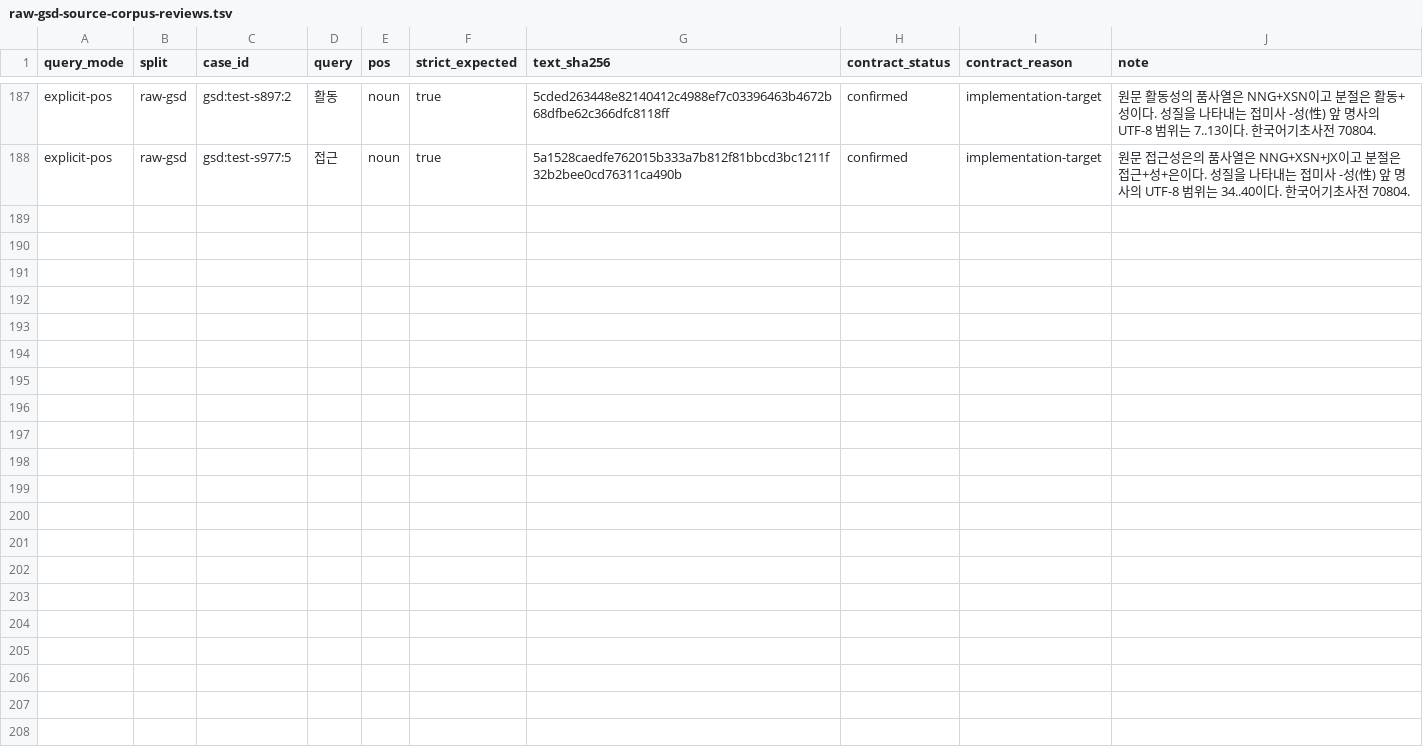
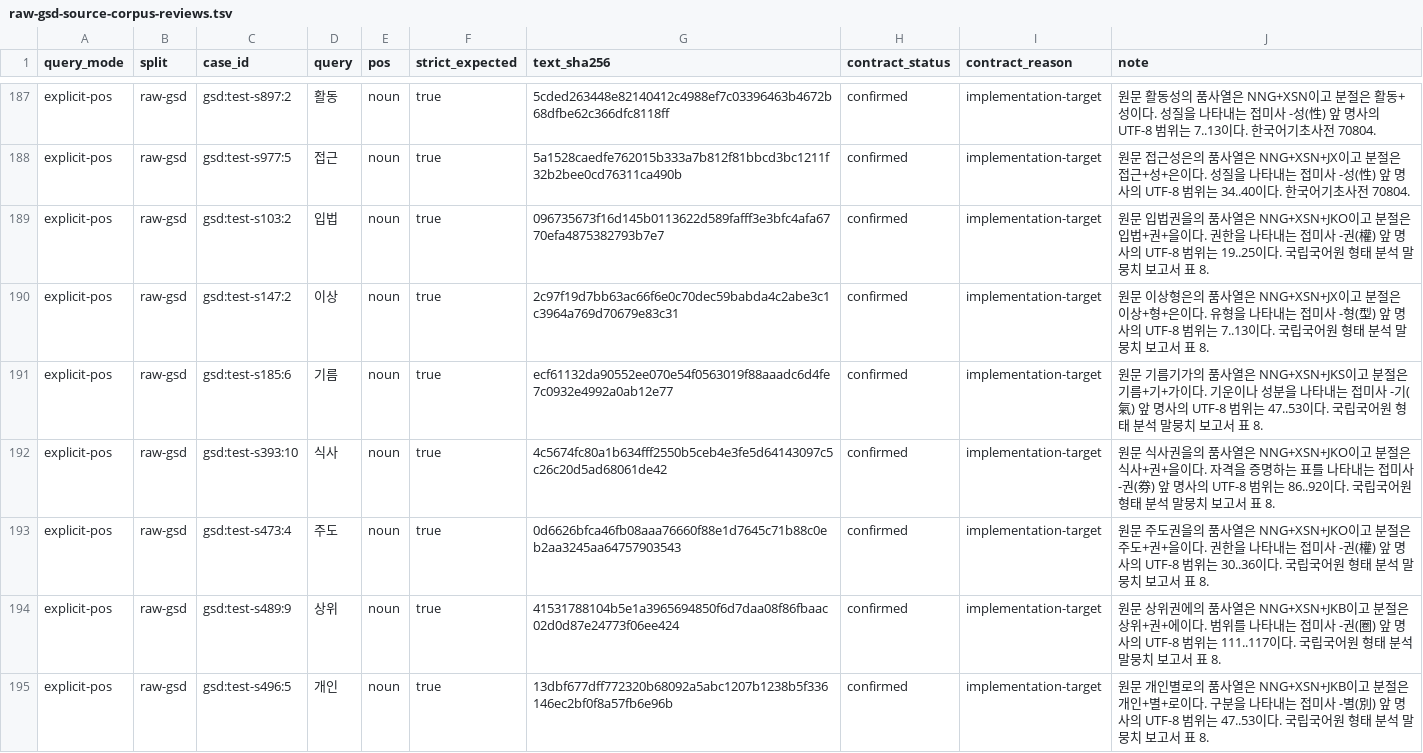
Before and after one commit to SeokminHong/kfind, a TSV file: tools/morph-compare/raw-gsd-source-corpus-reviews.tsv, drawn as a sheet; only a part is shown, gaps mark what is left out; the diff covers the shown part only; the diff names each change by its address in the sheet, - before the commit and + after, or states it on an @@ line.

Commit message:
test(benchmark): 접미사 앞 명사 범위 13행 확인 (#1005)

```diff
--- a/tools/morph-compare/raw-gsd-source-corpus-reviews.tsv
+++ b/tools/morph-compare/raw-gsd-source-corpus-reviews.tsv
+row 189: explicit-pos | raw-gsd | gsd:test-s103:2 | 입법 | noun | true | 096735673f16d145b0113622d589fafff3e3bfc4afa6770efa4875382793b7e7 | confirmed | implementation-target | 원문 입법권을의 품사열은 NNG+XSN+JKO이고 분절은 입법+권+을이다. 권한을 나타내는 접미사 -권(權) 앞 명사의 UTF-8 범위는 19..25이다. 국립국어원 형태 분석 말뭉치 보고서 표 8.
+row 190: explicit-pos | raw-gsd | gsd:test-s147:2 | 이상 | noun | true | 2c97f19d7bb63ac66f6e0c70dec59babda4c2abe3c1c3964a769d70679e83c31 | confirmed | implementation-target | 원문 이상형은의 품사열은 NNG+XSN+JX이고 분절은 이상+형+은이다. 유형을 나타내는 접미사 -형(型) 앞 명사의 UTF-8 범위는 7..13이다. 국립국어원 형태 분석 말뭉치 보고서 표 8.
+row 191: explicit-pos | raw-gsd | gsd:test-s185:6 | 기름 | noun | true | ecf61132da90552ee070e54f0563019f88aaadc6d4fe7c0932e4992a0ab12e77 | confirmed | implementation-target | 원문 기름기가의 품사열은 NNG+XSN+JKS이고 분절은 기름+기+가이다. 기운이나 성분을 나타내는 접미사 -기(氣) 앞 명사의 UTF-8 범위는 47..53이다. 국립국어원 형태 분석 말뭉치 보고서 표 8.
+row 192: explicit-pos | raw-gsd | gsd:test-s393:10 | 식사 | noun | true | 4c5674fc80a1b634fff2550b5ceb4e3fe5d64143097c5c26c20d5ad68061de42 | confirmed | implementation-target | 원문 식사권을의 품사열은 NNG+XSN+JKO이고 분절은 식사+권+을이다. 자격을 증명하는 표를 나타내는 접미사 -권(券) 앞 명사의 UTF-8 범위는 86..92이다. 국립국어원 형태 분석 말뭉치 보고서 표 8.
+row 193: explicit-pos | raw-gsd | gsd:test-s473:4 | 주도 | noun | true | 0d6626bfca46fb08aaa76660f88e1d7645c71b88c0eb2aa3245aa64757903543 | confirmed | implementation-target | 원문 주도권을의 품사열은 NNG+XSN+JKO이고 분절은 주도+권+을이다. 권한을 나타내는 접미사 -권(權) 앞 명사의 UTF-8 범위는 30..36이다. 국립국어원 형태 분석 말뭉치 보고서 표 8.
+row 194: explicit-pos | raw-gsd | gsd:test-s489:9 | 상위 | noun | true | 41531788104b5e1a3965694850f6d7daa08f86fbaac02d0d87e24773f06ee424 | confirmed | implementation-target | 원문 상위권에의 품사열은 NNG+XSN+JKB이고 분절은 상위+권+에이다. 범위를 나타내는 접미사 -권(圈) 앞 명사의 UTF-8 범위는 111..117이다. 국립국어원 형태 분석 말뭉치 보고서 표 8.
+row 195: explicit-pos | raw-gsd | gsd:test-s496:5 | 개인 | noun | true | 13dbf677dff772320b68092a5abc1207b1238b5f336146ec2bf0f8a57fb6e96b | confirmed | implementation-target | 원문 개인별로의 품사열은 NNG+XSN+JKB이고 분절은 개인+별+로이다. 구분을 나타내는 접미사 -별(別) 앞 명사의 UTF-8 범위는 47..53이다. 국립국어원 형태 분석 말뭉치 보고서 표 8.
```
Also changed, not shown: 6 added rows elsewhere in this file, 2 other files.
